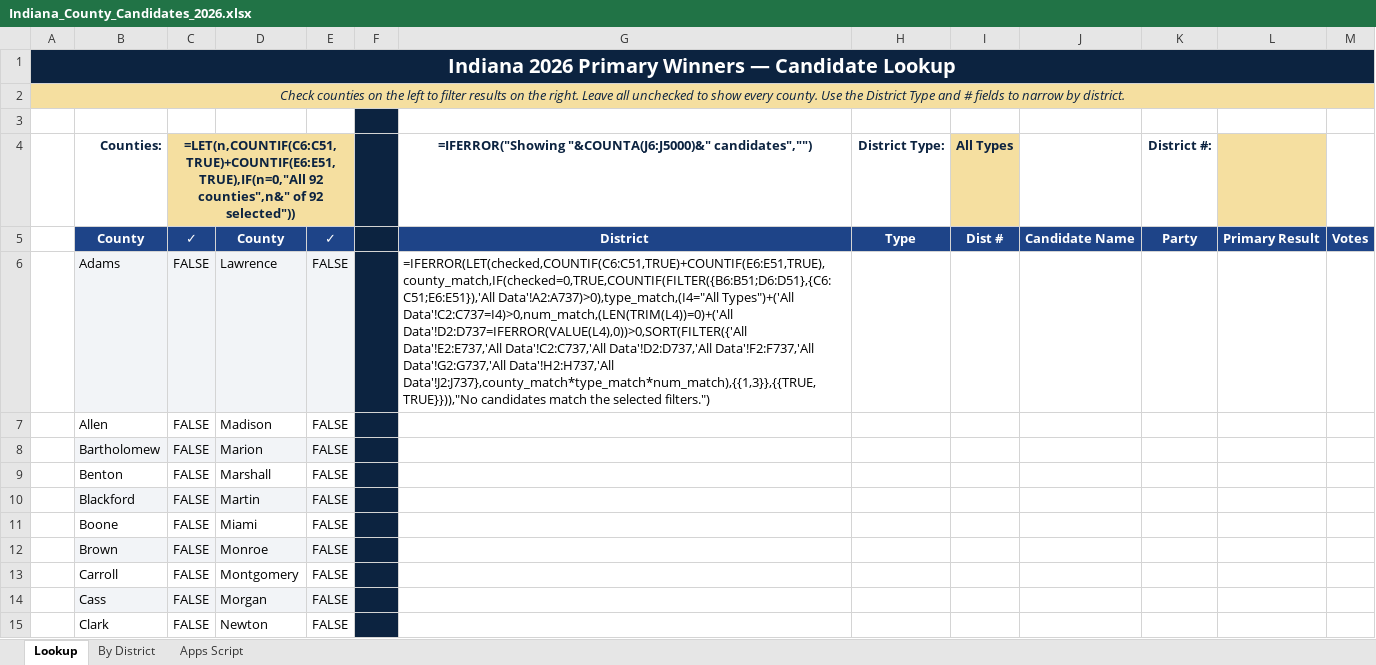
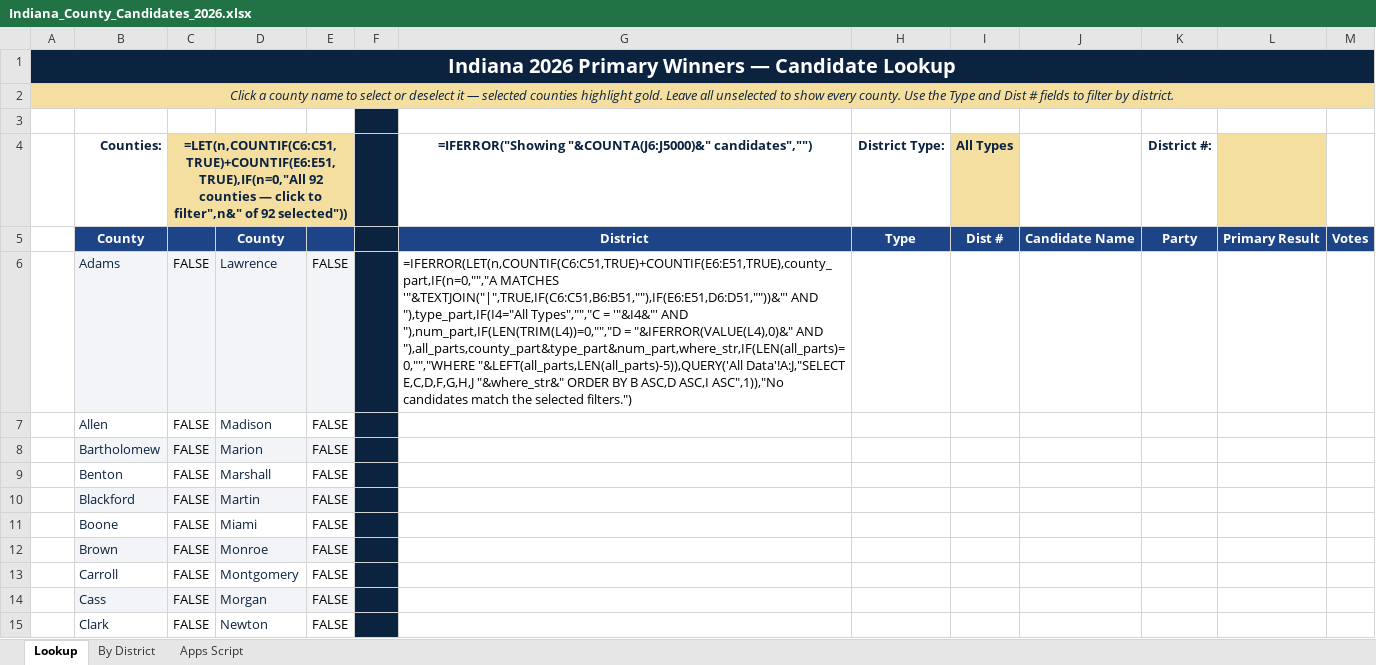
Before and after one commit to dcoll12/indianastats, an Excel workbook: Indiana_County_Candidates_2026.xlsx, sheet Lookup, drawn as a sheet; only a part is shown; values as stored, in another font and other column widths than the file's, no borders; formulas without a stored value are shown as written; conditional formats not drawn; the diff covers the shown part only; the diff names each change by its address in the sheet, - before the commit and + after, or states it on an @@ line.

```diff
--- a/Indiana_County_Candidates_2026.xlsx (sheet Lookup)
+++ b/Indiana_County_Candidates_2026.xlsx (sheet Lookup)
-A2: Check counties on the left to filter results on the right. Leave all unchecked to show every county. Use the District Type and # fields to narrow by district.
+A2: Click a county name to select or deselect it — selected counties highlight gold. Leave all unselected to show every county. Use the Type and Dist # fields to filter by district.
-C4: =LET(n,COUNTIF(C6:C51,TRUE)+COUNTIF(E6:E51,TRUE),IF(n=0,"All 92 counties",n&" of 92…
+C4: =LET(n,COUNTIF(C6:C51,TRUE)+COUNTIF(E6:E51,TRUE),IF(n=0,"All 92 counties — click to filter",n&" of 92…
-C5: ✓
+C5: (empty)
-E5: ✓
+E5: (empty)
-B6:B15 text colour: black
+B6:B15 text colour: #0C2340
-D6:D15 text colour: black
+D6:D15 text colour: #0C2340
-G6: =IFERROR(LET(checked,COUNTIF(C6:C51,TRUE)+COUNTIF(E6:E51,TRUE),county_match,IF(checked=0,TRUE,COUNTIF(FILTER({B6:B51;D6:D51},{C6:C51;E6:E51}),'All Data'!A2:A737)>0),type_match,(I4="All Types")+('All Data'!C2:C737=I4)>0,num_match,(LEN(TRIM(L4))=0)+('All Data'!D2:D737=IFERROR(VALUE(L4),0))>0,SORT(FILTER({'All Data'!E2:E737,'All Data'!C2:C737,'All Data'!D2:D737,'All Data'!F2:F737,'All Data'!G2:G737,'All Data'!H2:H737,'All Data'!J2:J737},county_match*type_match*num_match),{{1,3}},{{TRUE,TRUE}})),"No candidates match…
+G6: =IFERROR(LET(n,COUNTIF(C6:C51,TRUE)+COUNTIF(E6:E51,TRUE),county_part,IF(n=0,"","A MATCHES '"&TEXTJOIN("|",TRUE,IF(C6:C51,B6:B51,""),IF(E6:E51,D6:D51,""))&"' AND "),type_part,IF(I4="All Types","","C = '"&I4&"' AND "),num_part,IF(LEN(TRIM(L4))=0,"","D = "&IFERROR(VALUE(L4),0)&" AND "),all_parts,county_part&type_part&num_part,where_str,IF(LEN(all_parts)=0,"","WHERE "&LEFT(all_parts,LEN(all_parts)-5)),QUERY('All Data'!A:J,"SELECT E,C,D,F,G,H,J "&where_str&" ORDER BY B ASC,D ASC,I ASC",1)),"No candidates match…
```
Also changed, not shown: cell formats elsewhere in this sheet, sheet Apps Script, 1 other file.
